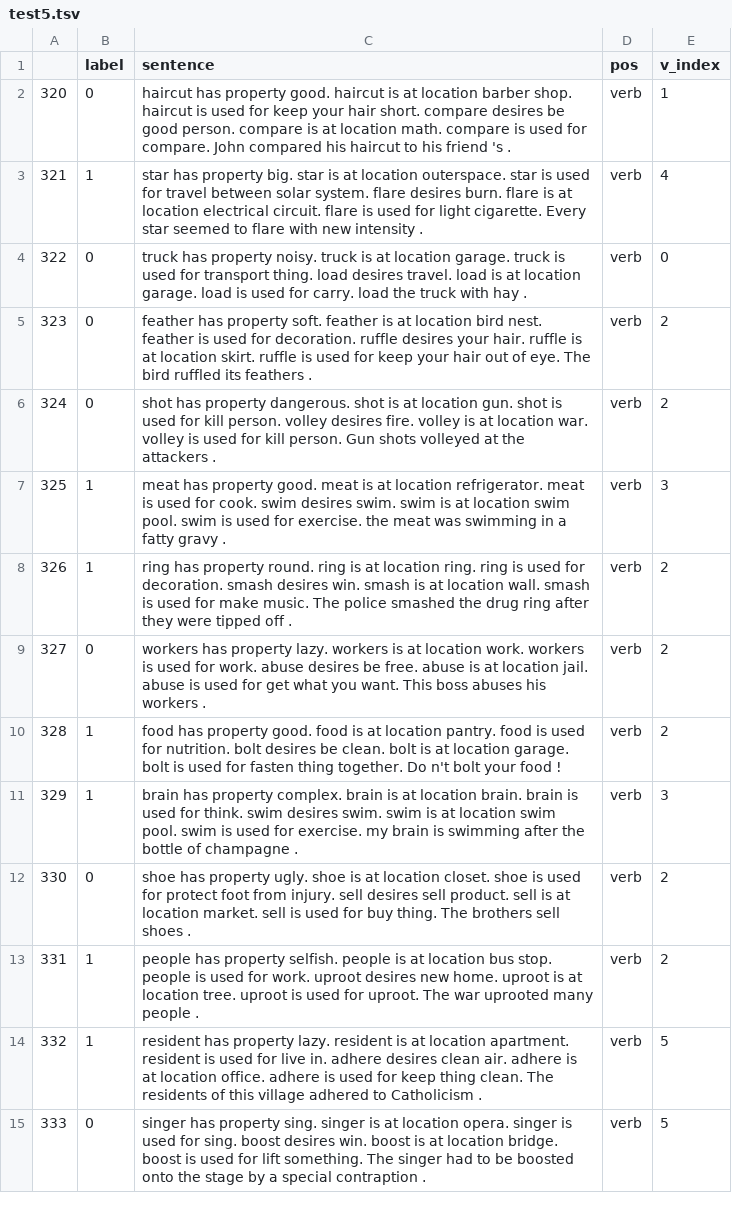
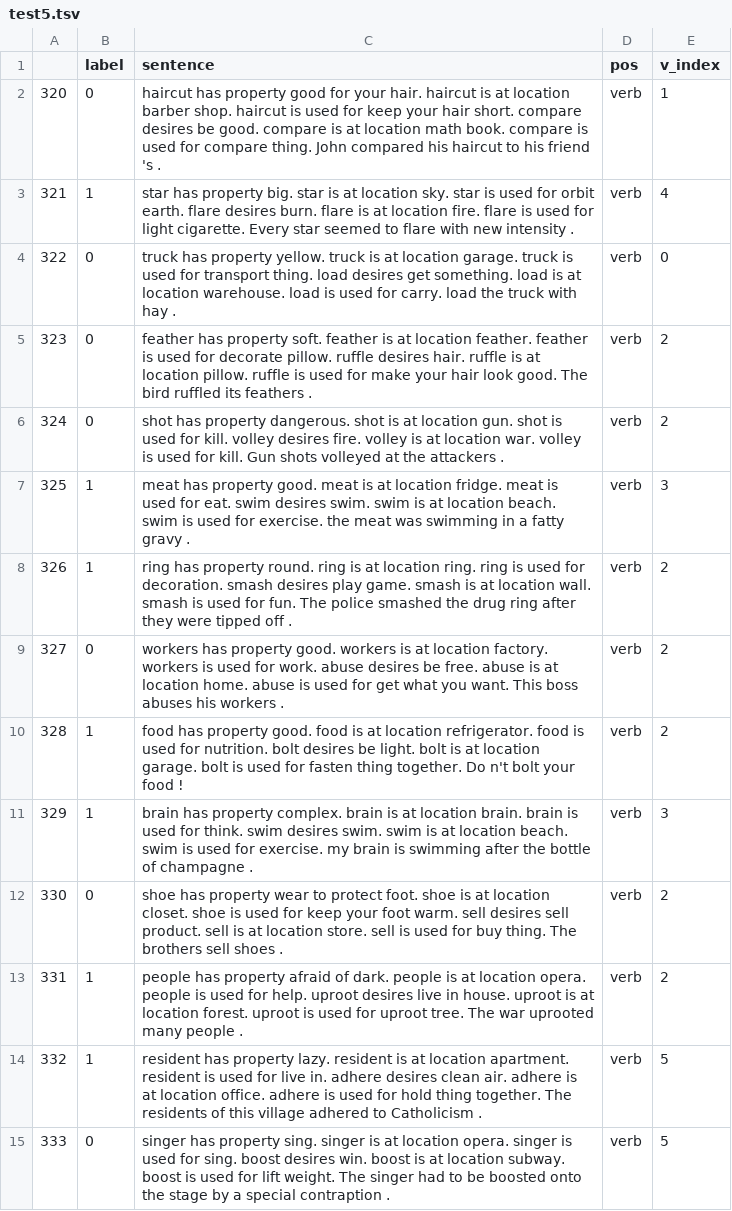
Before and after one commit to Pruthvik-Reddy/comet-data, a TSV file: test_inferences/test5.tsv, drawn as a sheet; only a part is shown; the diff covers the shown part only; the diff names each change by its address in the sheet, - before the commit and + after, or states it on an @@ line.

Commit message:
Made corrections to the data

```diff
--- a/test_inferences/test5.tsv
+++ b/test_inferences/test5.tsv
-C2 (sentence): …has property good. haircut is at location barber shop. haircut is used for keep your hair short. compare desires be good person. compare is at location math. compare is used for compare. John compared…
+C2 (sentence): …has property good for your hair. haircut is at location barber shop. haircut is used for keep your hair short. compare desires be good. compare is at location math book. compare is used for compare thing. John compared…
-C3 (sentence): …at location outerspace. star is used for travel between solar system. flare desires burn. flare is at location electrical circuit. flare is…
+C3 (sentence): …at location sky. star is used for orbit earth. flare desires burn. flare is at location fire. flare is…
-C4 (sentence): …has property noisy. truck is at location garage. truck is used for transport thing. load desires travel. load is at location garage. load is…
+C4 (sentence): …has property yellow. truck is at location garage. truck is used for transport thing. load desires get something. load is at location warehouse. load is…
-C5 (sentence): …at location bird nest. feather is used for decoration. ruffle desires your hair. ruffle is at location skirt. ruffle is used for keep your hair out of eye. The bird…
+C5 (sentence): …at location feather. feather is used for decorate pillow. ruffle desires hair. ruffle is at location pillow. ruffle is used for make your hair look good. The bird…
-C6 (sentence): …used for kill person. volley desires fire. volley is at location war. volley is used for kill person. Gun shots…
+C6 (sentence): …used for kill. volley desires fire. volley is at location war. volley is used for kill. Gun shots…
-C7 (sentence): …at location refrigerator. meat is used for cook. swim desires swim. swim is at location swim pool. swim is…
+C7 (sentence): …at location fridge. meat is used for eat. swim desires swim. swim is at location beach. swim is…
-C8 (sentence): …smash desires win. smash is at location wall. smash is used for make music. The police…
+C8 (sentence): …smash desires play game. smash is at location wall. smash is used for fun. The police…
-C9 (sentence): …has property lazy. workers is at location work. workers is used for work. abuse desires be free. abuse is at location jail. abuse is…
+C9 (sentence): …has property good. workers is at location factory. workers is used for work. abuse desires be free. abuse is at location home. abuse is…
-C10 (sentence): …at location pantry. food is used for nutrition. bolt desires be clean. bolt is…
+C10 (sentence): …at location refrigerator. food is used for nutrition. bolt desires be light. bolt is…
-C11 (sentence): …at location swim pool. swim is…
+C11 (sentence): …at location beach. swim is…
-C12 (sentence): …has property ugly. shoe is at location closet. shoe is used for protect foot from injury. sell desires sell product. sell is at location market. sell is…
+C12 (sentence): …has property wear to protect foot. shoe is at location closet. shoe is used for keep your foot warm. sell desires sell product. sell is at location store. sell is…
-C13 (sentence): …has property selfish. people is at location bus stop. people is used for work. uproot desires new home. uproot is at location tree. uproot is used for uproot. The war…
+C13 (sentence): …has property afraid of dark. people is at location opera. people is used for help. uproot desires live in house. uproot is at location forest. uproot is used for uproot tree. The war…
-C14 (sentence): …used for keep thing clean. The residents…
+C14 (sentence): …used for hold thing together. The residents…
-C15 (sentence): …at location bridge. boost is used for lift something. The singer…
+C15 (sentence): …at location subway. boost is used for lift weight. The singer…
```
Also changed, not shown: 46 edited cells elsewhere in this file, test_inferences/test0.tsv, test_inferences/test2.tsv, 10 other files.
